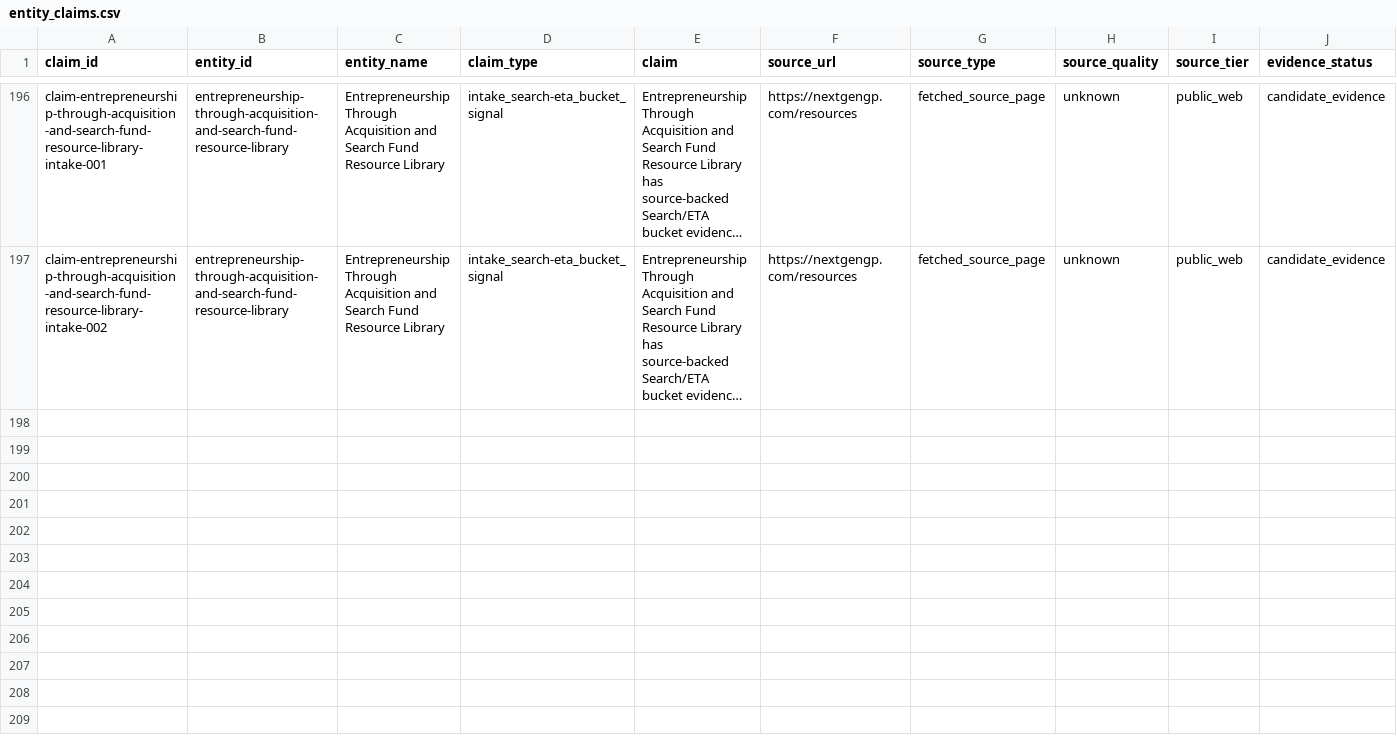
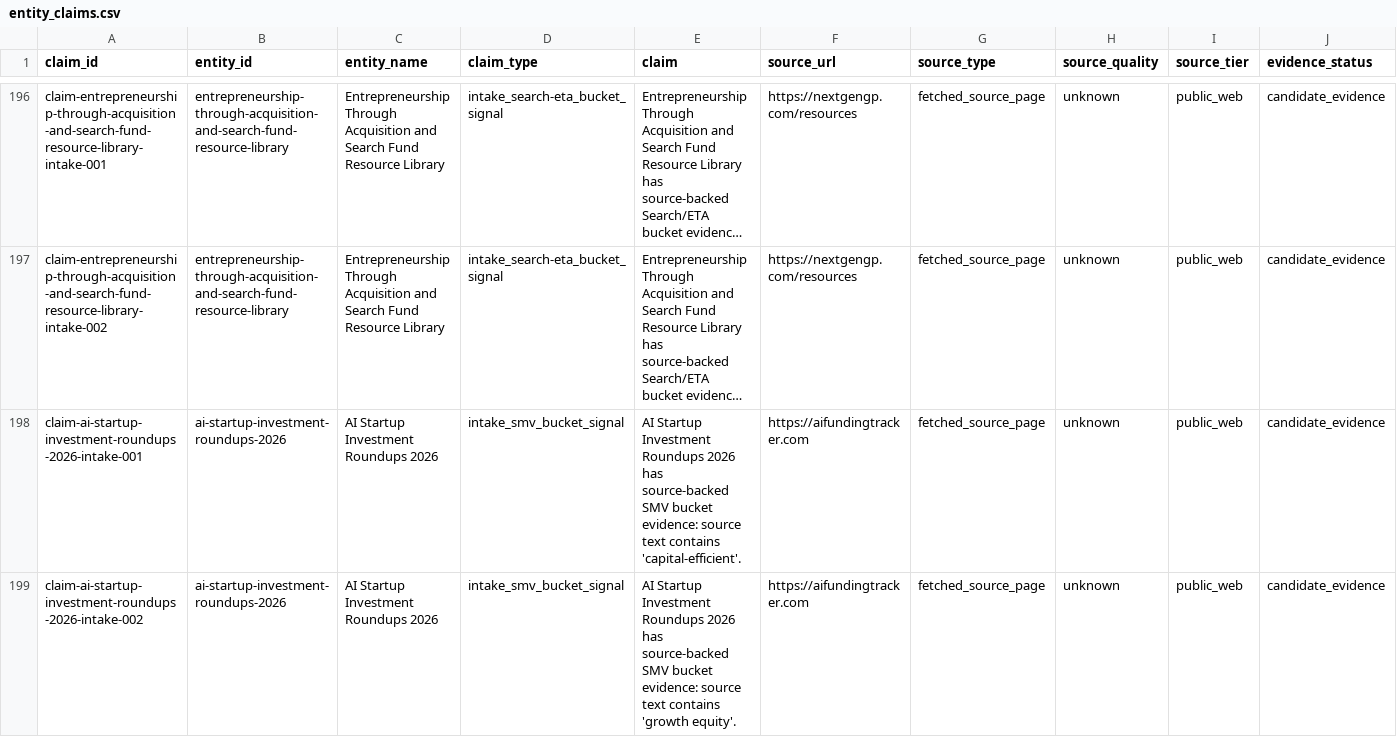
Before and after one commit to cobystillzie/Post-Unicorn-Finance, a CSV file: data/evidence/entity_claims.csv, drawn as a sheet; only a part is shown, gaps mark what is left out; long unchanged cells end in …; rows hold the shown columns only; the diff covers the shown part only; the diff names each change by its address in the sheet, - before the commit and + after, or states it on an @@ line.

```diff
--- a/data/evidence/entity_claims.csv
+++ b/data/evidence/entity_claims.csv
+row 198: claim-ai-startup-investment-roundups-2026-intake-001 | ai-startup-investment-roundups-2026 | AI Startup Investment Roundups 2026 | intake_smv_bucket_signal | AI Startup Investment Roundups 2026 has source-backed SMV bucket evidence: source text contains 'capital-efficient'. | https://aifundingtracker.com | fetched_source_page | unknown | public_web | candidate_evidence
+row 199: claim-ai-startup-investment-roundups-2026-intake-002 | ai-startup-investment-roundups-2026 | AI Startup Investment Roundups 2026 | intake_smv_bucket_signal | AI Startup Investment Roundups 2026 has source-backed SMV bucket evidence: source text contains 'growth equity'. | https://aifundingtracker.com | fetched_source_page | unknown | public_web | candidate_evidence
```
Also changed, not shown: 2 added rows elsewhere in this file, data/evidence/entity_intake_queue.csv, data/evidence/industry_entities.csv, 2 other files.
